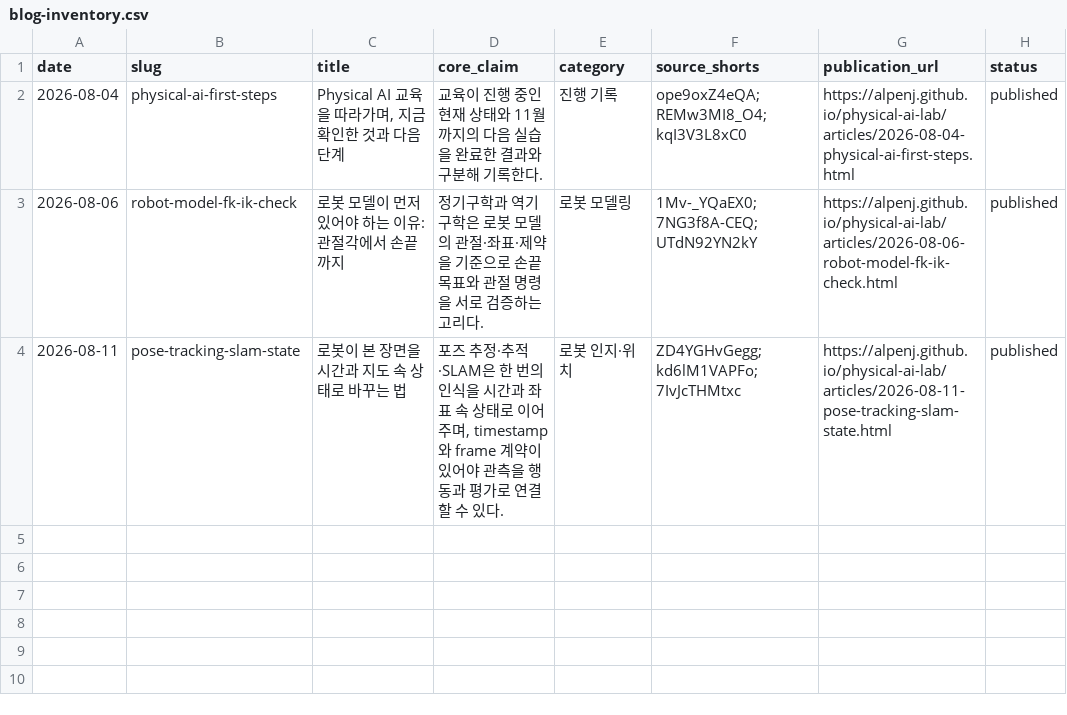
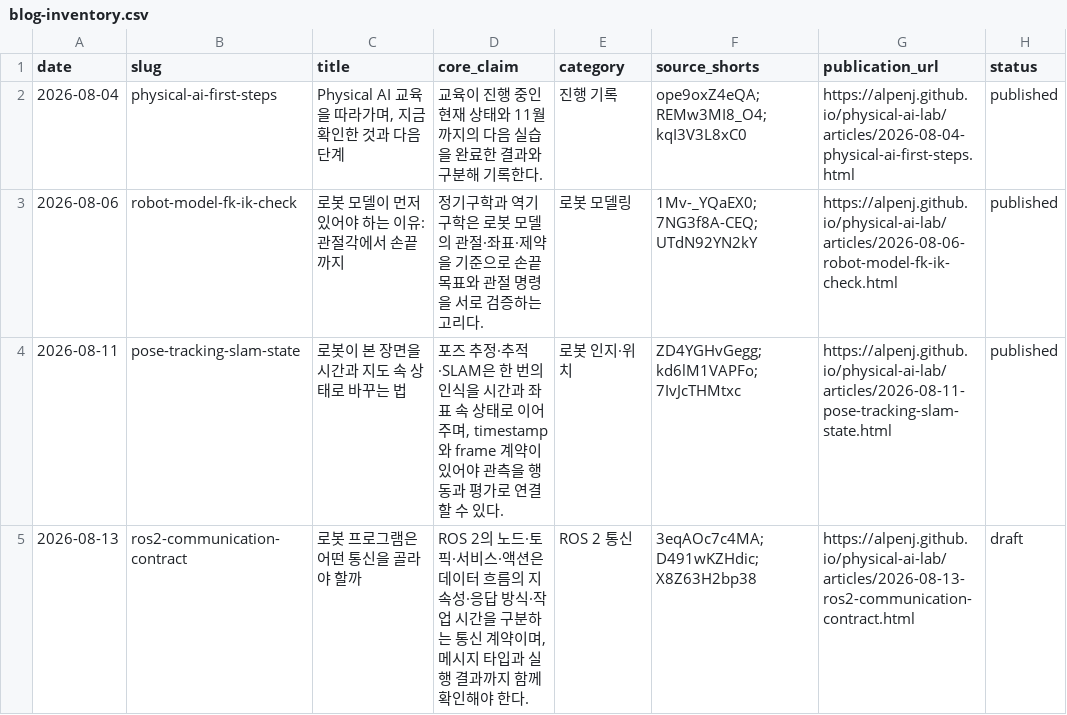
Before and after one commit to Alpenj/physical-ai-lab, a CSV file: data/blog-inventory.csv, drawn as a sheet.

Commit message:
Register ROS 2 deep dive draft

```diff
--- a/data/blog-inventory.csv
+++ b/data/blog-inventory.csv
@@ -4 +4,2 @@ date,slug,title,core_claim,category,source_shorts,publication_url,status
 2026-08-11,pose-tracking-slam-state,"로봇이 본 장면을 시간과 지도 속 상태로 바꾸는 법","포즈 추정·추적·SLAM은 한 번의 인식을 시간과 좌표 속 상태로 이어 주며, timestamp와 frame 계약이 있어야 관측을 행동과 평가로 연결할 수 있다.",로봇 인지·위치,ZD4YGHvGegg;kd6lM1VAPFo;7IvJcTHMtxc,https://alpenj.github.io/physical-ai-lab/articles/2026-08-11-pose-tracking-slam-state.html,published
+2026-08-13,ros2-communication-contract,"로봇 프로그램은 어떤 통신을 골라야 할까","ROS 2의 노드·토픽·서비스·액션은 데이터 흐름의 지속성·응답 방식·작업 시간을 구분하는 통신 계약이며, 메시지 타입과 실행 결과까지 함께 확인해야 한다.",ROS 2 통신,3eqAOc7c4MA;D491wKZHdic;X8Z63H2bp38,https://alpenj.github.io/physical-ai-lab/articles/2026-08-13-ros2-communication-contract.html,draft
```
